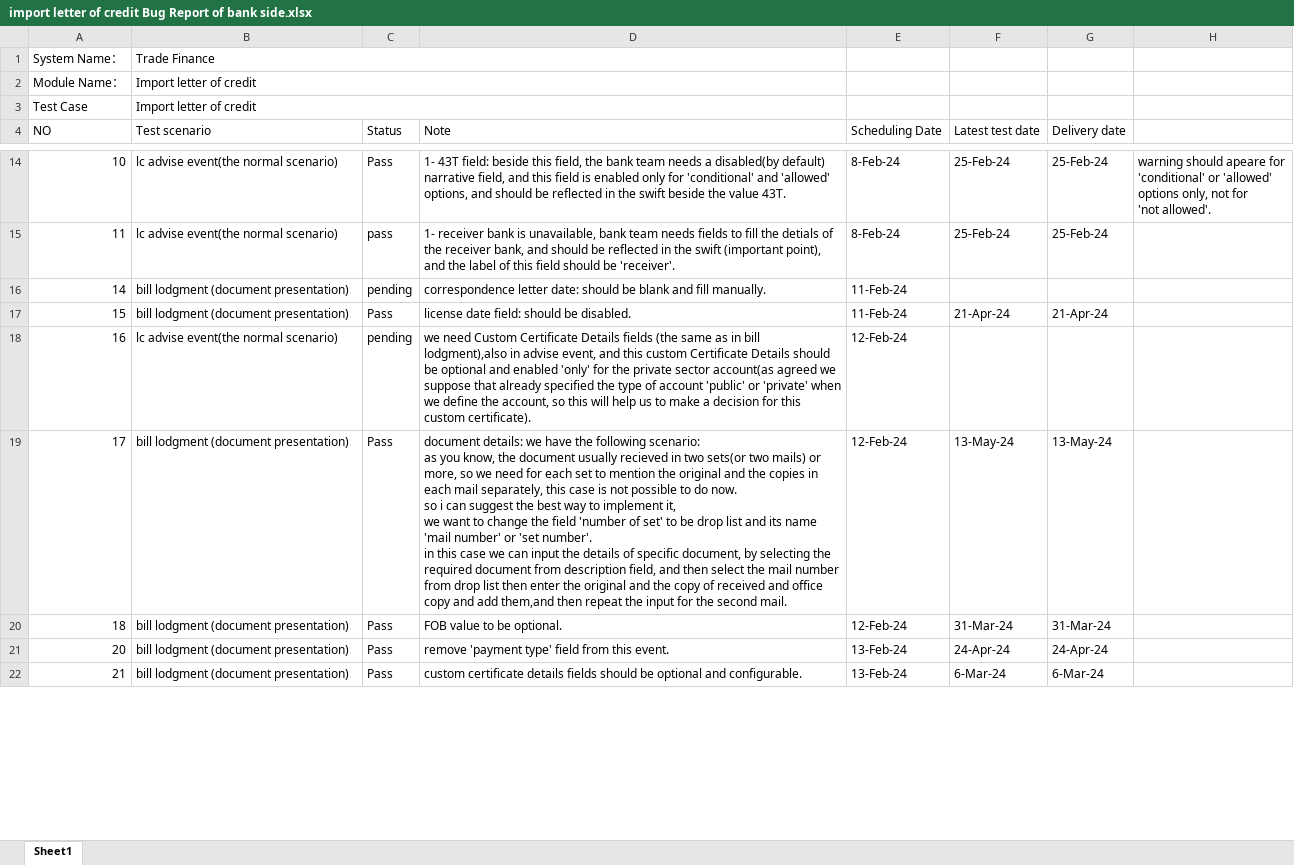
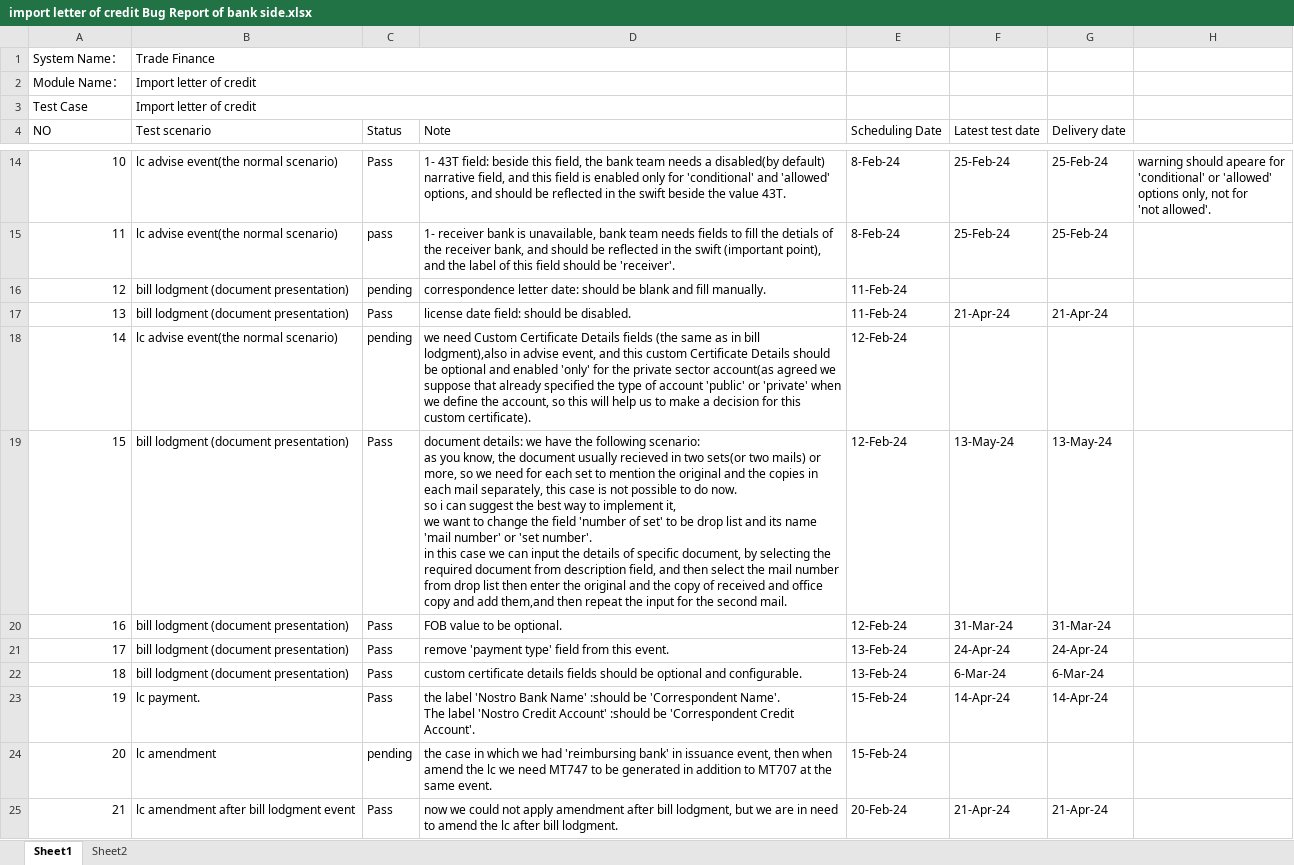
Before and after one commit to mohsen-ebrahem/fol, an Excel workbook: Bug Reports/import letter of credit Bug Report of bank side.xlsx, sheet Sheet1, drawn as a sheet; only a part is shown, gaps mark what is left out; values as stored, in another font and other column widths than the file's, no cell formats; addresses are those after the commit; ↵ is a line break in a cell; the diff covers the shown part only; the diff names each change by its address in the sheet, - before the commit and + after, or states it on an @@ line.

```diff
--- a/Bug Reports/import letter of credit Bug Report of bank side.xlsx (sheet Sheet1)
+++ b/Bug Reports/import letter of credit Bug Report of bank side.xlsx (sheet Sheet1)
+sheet tab: Sheet2
+row 16: 12 | bill lodgment (document presentation) | pending | correspondence letter date: should be blank and fill manually. | 11-Feb-24
+row 17: 13 | bill lodgment (document presentation) | Pass | license date field: should be disabled. | 11-Feb-24 | 21-Apr-24 | 21-Apr-24
-B18 (Test scenario): bill lodgment (document presentation)
+B18 (Test scenario): lc advise event(the normal scenario)
-D18 (Note): correspondence letter date: should be blank and fill manually.
+D18 (Note): we need Custom Certificate Details fields (the same as in bill lodgment),also in advise event, and this custom Certificate Details should be optional and enabled 'only' for the private sector account(as agreed we suppose that already specified the type of account 'public' or 'private' when we define the account, so this will help us to make a decision for this custom certificate).
-E18:E19 (Scheduling Date): 11-Feb-24
+E18:E19 (Scheduling Date): 12-Feb-24
-D19 (Note): license date field: should be disabled.
+D19 (Note): document details: we have the following scenario: ↵ as you know, the document usually recieved in two sets(or two mails) or more, so we need for each set to mention the original and the copies in each mail separately, this case is not possible to do now. ↵ so i can suggest the best way to implement it, ↵ we want to change the field 'number of set' to be drop list and its name 'mail number' or 'set number'. ↵ in this case we can input the details of specific document, by selecting the required document from description field, and then select the mail number from drop list then enter the original and the copy of received and office copy and add them,and then repeat the input for the second mail.
-F19 (Latest test date): 21-Apr-24
+F19 (Latest test date): 13-May-24
-G19 (Delivery date): 21-Apr-24
+G19 (Delivery date): 13-May-24
-B20 (Test scenario): lc advise event(the normal scenario)
+B20 (Test scenario): bill lodgment (document presentation)
-C20 (Status): pending
+C20 (Status): Pass
-D20 (Note): we need Custom Certificate Details fields (the same as in bill lodgment),also in advise event, and this custom Certificate Details should be optional and enabled 'only' for the private sector account(as agreed we suppose that already specified the type of account 'public' or 'private' when we define the account, so this will help us to make a decision for this custom certificate).
+D20 (Note): FOB value to be optional.
-F20 (Latest test date): (empty)
+F20 (Latest test date): 31-Mar-24
-G20 (Delivery date): (empty)
+G20 (Delivery date): 31-Mar-24
-D21 (Note): document details: we have the following scenario: ↵ as you know, the document usually recieved in two sets(or two mails) or more, so we need for each set to mention the original and the copies in each mail separately, this case is not possible to do now. ↵ so i can suggest the best way to implement it, ↵ we want to change the field 'number of set' to be drop list and its name 'mail number' or 'set number'. ↵ in this case we can input the details of specific document, by selecting the required document from description field, and then select the mail number from drop list then enter the original and the copy of received and office copy and add them,and then repeat the input for the second mail.
+D21 (Note): remove 'payment type' field from this event.
-E21:E22 (Scheduling Date): 12-Feb-24
+E21:E22 (Scheduling Date): 13-Feb-24
-F21 (Latest test date): 13-May-24
+F21 (Latest test date): 24-Apr-24
-G21 (Delivery date): 13-May-24
+G21 (Delivery date): 24-Apr-24
-D22 (Note): FOB value to be optional.
+D22 (Note): custom certificate details fields should be optional and configurable.
-F22 (Latest test date): 31-Mar-24
+F22 (Latest test date): 6-Mar-24
-G22 (Delivery date): 31-Mar-24
+G22 (Delivery date): 6-Mar-24
+row 23: 19 | lc payment. | Pass | the label 'Nostro Bank Name' :should be 'Correspondent Name'. ↵ The label 'Nostro Credit Account' :should be 'Correspondent Credit Account'. | 15-Feb-24 | 14-Apr-24 | 14-Apr-24
-B24 (Test scenario): bill lodgment (document presentation)
+B24 (Test scenario): lc amendment
-C24 (Status): Pass
+C24 (Status): pending
-D24 (Note): remove 'payment type' field from this event.
+D24 (Note): the case in which we had 'reimbursing bank' in issuance event, then when amend the lc we need MT747 to be generated in addition to MT707 at the same event.
-E24 (Scheduling Date): 13-Feb-24
+E24 (Scheduling Date): 15-Feb-24
-F24 (Latest test date): 24-Apr-24
+F24 (Latest test date): (empty)
-G24 (Delivery date): 24-Apr-24
+G24 (Delivery date): (empty)
-B25 (Test scenario): bill lodgment (document presentation)
+B25 (Test scenario): lc amendment after bill lodgment event
-D25 (Note): custom certificate details fields should be optional and configurable.
+D25 (Note): now we could not apply amendment after bill lodgment, but we are in need to amend the lc after bill lodgment.
-E25 (Scheduling Date): 13-Feb-24
+E25 (Scheduling Date): 20-Feb-24
-F25 (Latest test date): 6-Mar-24
+F25 (Latest test date): 21-Apr-24
-G25 (Delivery date): 6-Mar-24
+G25 (Delivery date): 21-Apr-24
```
Also changed, not shown: 31 added rows, 3 removed rows and 168 edited cells elsewhere in this sheet, cell formats, Bug Reports/Export Letter Of Credit Bugs Report.xlsx, Bug Reports/Inward LG Bug Report.xlsx, 54 other files.
